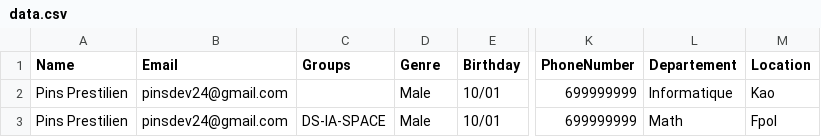
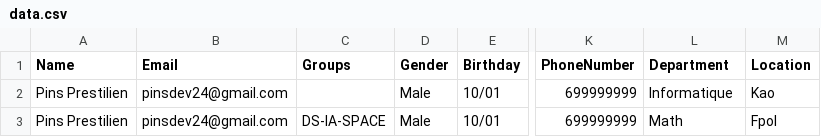
Before and after one commit to koki-get2know/randommatch, a CSV file: application/core/convert/data.csv, drawn as a sheet; only a part is shown, gaps mark what is left out; the diff names each change by its address in the sheet, - before the commit and + after, or states it on an @@ line.

Commit message:
return groups

```diff
--- a/application/core/convert/data.csv
+++ b/application/core/convert/data.csv
-D1: Genre
+D1: Gender
-L1: Departement
+L1: Department
```
Also changed, not shown: 6 other files.
